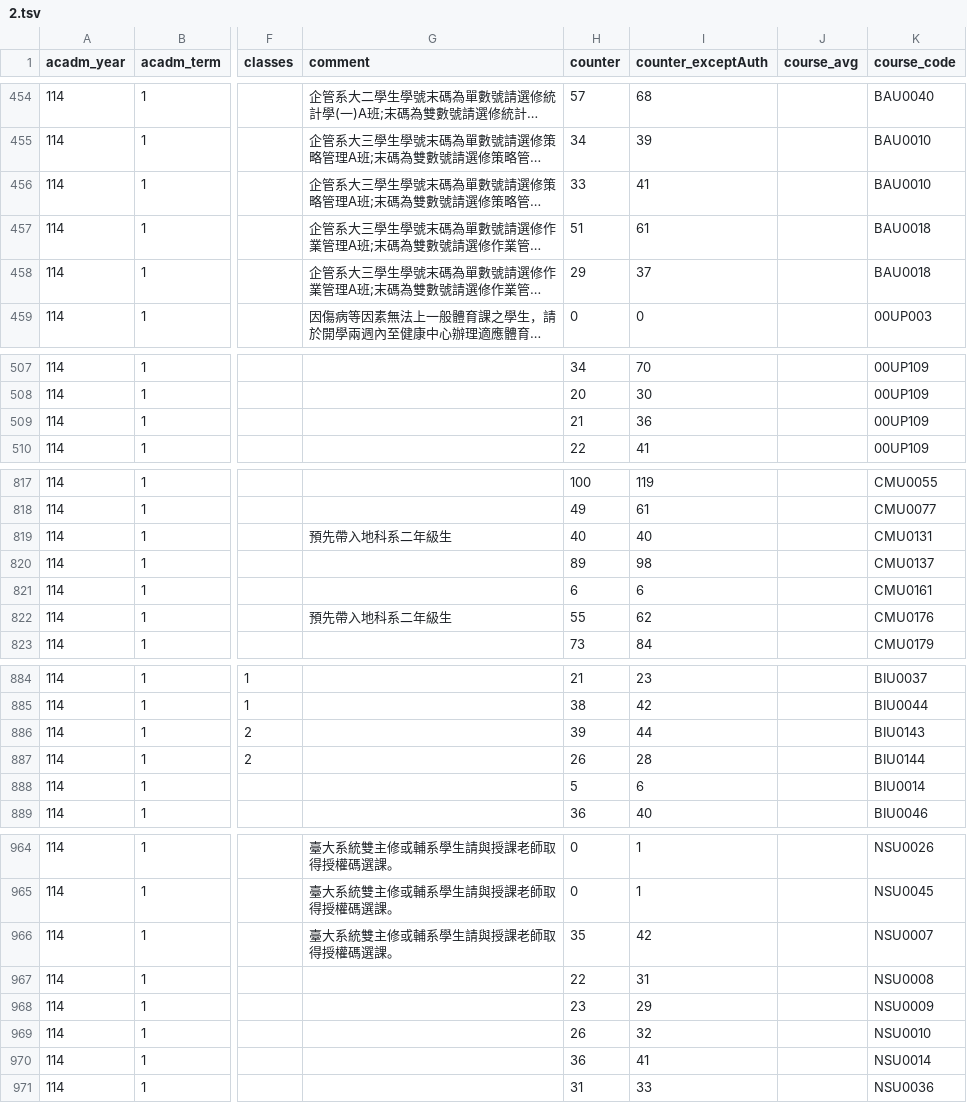
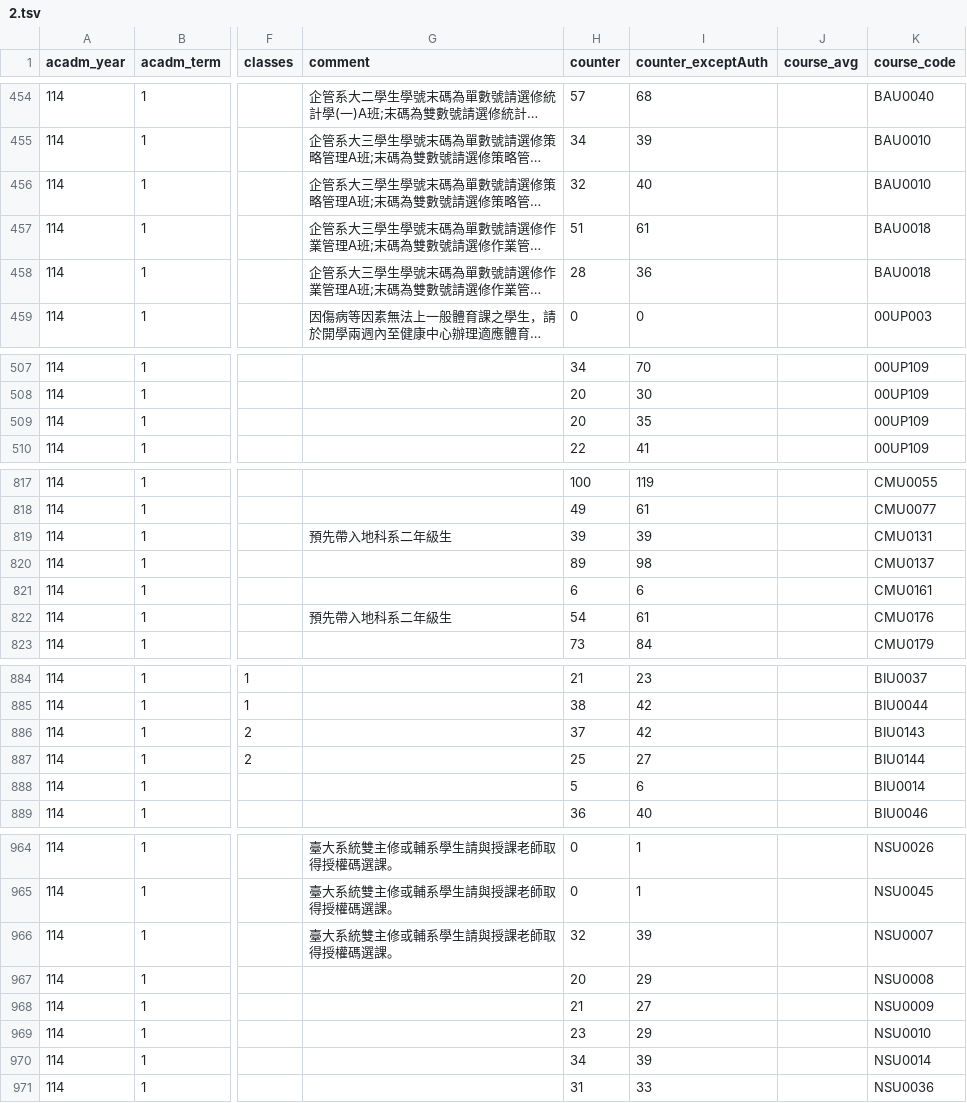
Before and after one commit to sun92122/ntnux-frontend, a TSV file: public/data/114-1/2.tsv, drawn as a sheet; only a part is shown, gaps mark what is left out; long unchanged cells end in …; the diff covers the shown part only; the diff names each change by its address in the sheet, - before the commit and + after, or states it on an @@ line.

```diff
--- a/public/data/114-1/2.tsv
+++ b/public/data/114-1/2.tsv
-H456 (counter): 33
+H456 (counter): 32
-I456 (counter_exceptAuth): 41
+I456 (counter_exceptAuth): 40
-H458 (counter): 29
+H458 (counter): 28
-I458 (counter_exceptAuth): 37
+I458 (counter_exceptAuth): 36
-H509 (counter): 21
+H509 (counter): 20
-I509 (counter_exceptAuth): 36
+I509 (counter_exceptAuth): 35
-H819 (counter): 40
+H819 (counter): 39
-I819 (counter_exceptAuth): 40
+I819 (counter_exceptAuth): 39
-H822 (counter): 55
+H822 (counter): 54
-I822 (counter_exceptAuth): 62
+I822 (counter_exceptAuth): 61
-H886 (counter): 39
+H886 (counter): 37
-I886 (counter_exceptAuth): 44
+I886 (counter_exceptAuth): 42
-H887 (counter): 26
+H887 (counter): 25
-I887 (counter_exceptAuth): 28
+I887 (counter_exceptAuth): 27
-H966 (counter): 35
+H966 (counter): 32
-I966 (counter_exceptAuth): 42
+I966 (counter_exceptAuth): 39
-H967 (counter): 22
+H967 (counter): 20
-I967 (counter_exceptAuth): 31
+I967 (counter_exceptAuth): 29
-H968 (counter): 23
+H968 (counter): 21
-I968 (counter_exceptAuth): 29
+I968 (counter_exceptAuth): 27
-H969 (counter): 26
+H969 (counter): 23
-I969 (counter_exceptAuth): 32
+I969 (counter_exceptAuth): 29
-H970 (counter): 36
+H970 (counter): 34
-I970 (counter_exceptAuth): 41
+I970 (counter_exceptAuth): 39
```
Also changed, not shown: 12 edited cells elsewhere in this file, public/data/114-1/0.tsv, public/data/114-1/1.tsv, 1 other file.
